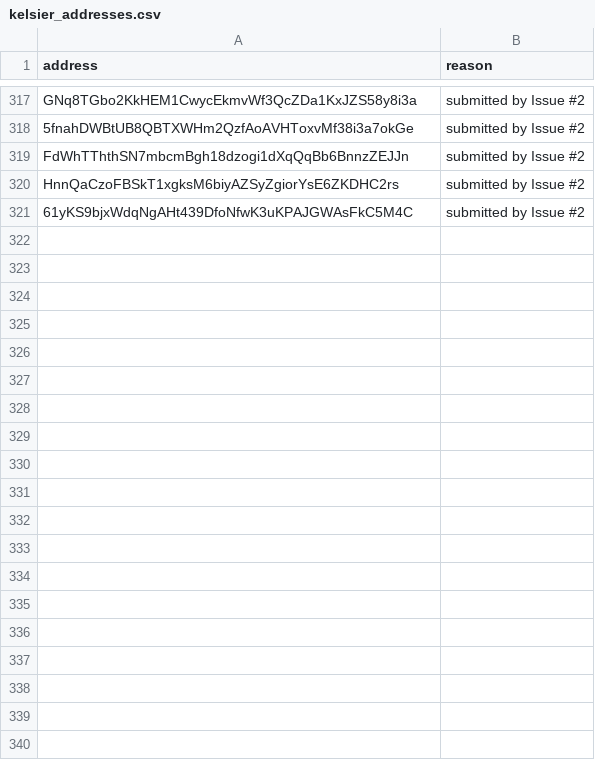
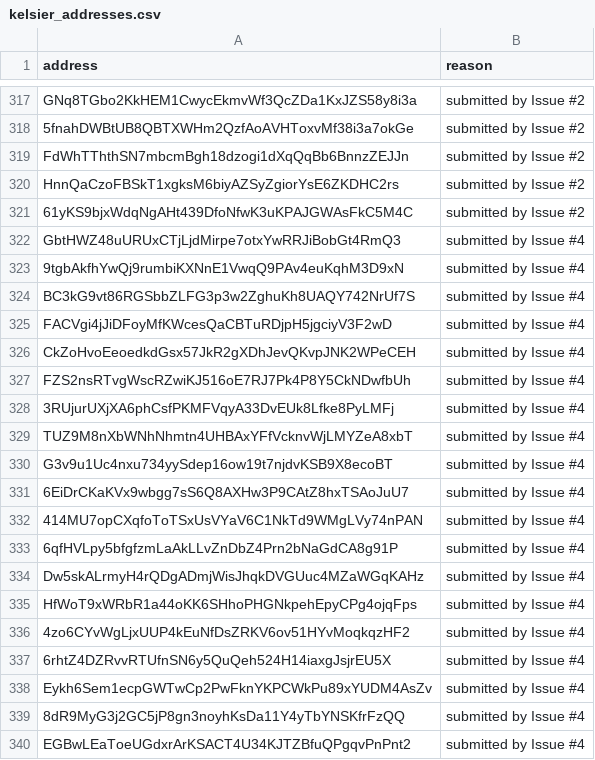
Before and after one commit to MeteoraAg/ops, a CSV file: kelsier_addresses.csv, drawn as a sheet; only a part is shown, gaps mark what is left out; the diff covers the shown part only; the diff names each change by its address in the sheet, - before the commit and + after, or states it on an @@ line.

Commit message:
Appended wallet addresses from Issue #4

```diff
--- a/kelsier_addresses.csv
+++ b/kelsier_addresses.csv
+row 322: GbtHWZ48uURUxCTjLjdMirpe7otxYwRRJiBobGt4RmQ3 | submitted by Issue #4
+row 323: 9tgbAkfhYwQj9rumbiKXNnE1VwqQ9PAv4euKqhM3D9xN | submitted by Issue #4
+row 324: BC3kG9vt86RGSbbZLFG3p3w2ZghuKh8UAQY742NrUf7S | submitted by Issue #4
+row 325: FACVgi4jJiDFoyMfKWcesQaCBTuRDjpH5jgciyV3F2wD | submitted by Issue #4
+row 326: CkZoHvoEeoedkdGsx57JkR2gXDhJevQKvpJNK2WPeCEH | submitted by Issue #4
+row 327: FZS2nsRTvgWscRZwiKJ516oE7RJ7Pk4P8Y5CkNDwfbUh | submitted by Issue #4
+row 328: 3RUjurUXjXA6phCsfPKMFVqyA33DvEUk8Lfke8PyLMFj | submitted by Issue #4
+row 329: TUZ9M8nXbWNhNhmtn4UHBAxYFfVcknvWjLMYZeA8xbT | submitted by Issue #4
+row 330: G3v9u1Uc4nxu734yySdep16ow19t7njdvKSB9X8ecoBT | submitted by Issue #4
+row 331: 6EiDrCKaKVx9wbgg7sS6Q8AXHw3P9CAtZ8hxTSAoJuU7 | submitted by Issue #4
+row 332: 414MU7opCXqfoToTSxUsVYaV6C1NkTd9WMgLVy74nPAN | submitted by Issue #4
+row 333: 6qfHVLpy5bfgfzmLaAkLLvZnDbZ4Prn2bNaGdCA8g91P | submitted by Issue #4
+row 334: Dw5skALrmyH4rQDgADmjWisJhqkDVGUuc4MZaWGqKAHz | submitted by Issue #4
+row 335: HfWoT9xWRbR1a44oKK6SHhoPHGNkpehEpyCPg4ojqFps | submitted by Issue #4
+row 336: 4zo6CYvWgLjxUUP4kEuNfDsZRKV6ov51HYvMoqkqzHF2 | submitted by Issue #4
+row 337: 6rhtZ4DZRvvRTUfnSN6y5QuQeh524H14iaxgJsjrEU5X | submitted by Issue #4
+row 338: Eykh6Sem1ecpGWTwCp2PwFknYKPCWkPu89xYUDM4AsZv | submitted by Issue #4
+row 339: 8dR9MyG3j2GC5jP8gn3noyhKsDa11Y4yTbYNSKfrFzQQ | submitted by Issue #4
+row 340: EGBwLEaToeUGdxrArKSACT4U34KJTZBfuQPgqvPnPnt2 | submitted by Issue #4
```
Also changed, not shown: 10 added rows elsewhere in this file.
